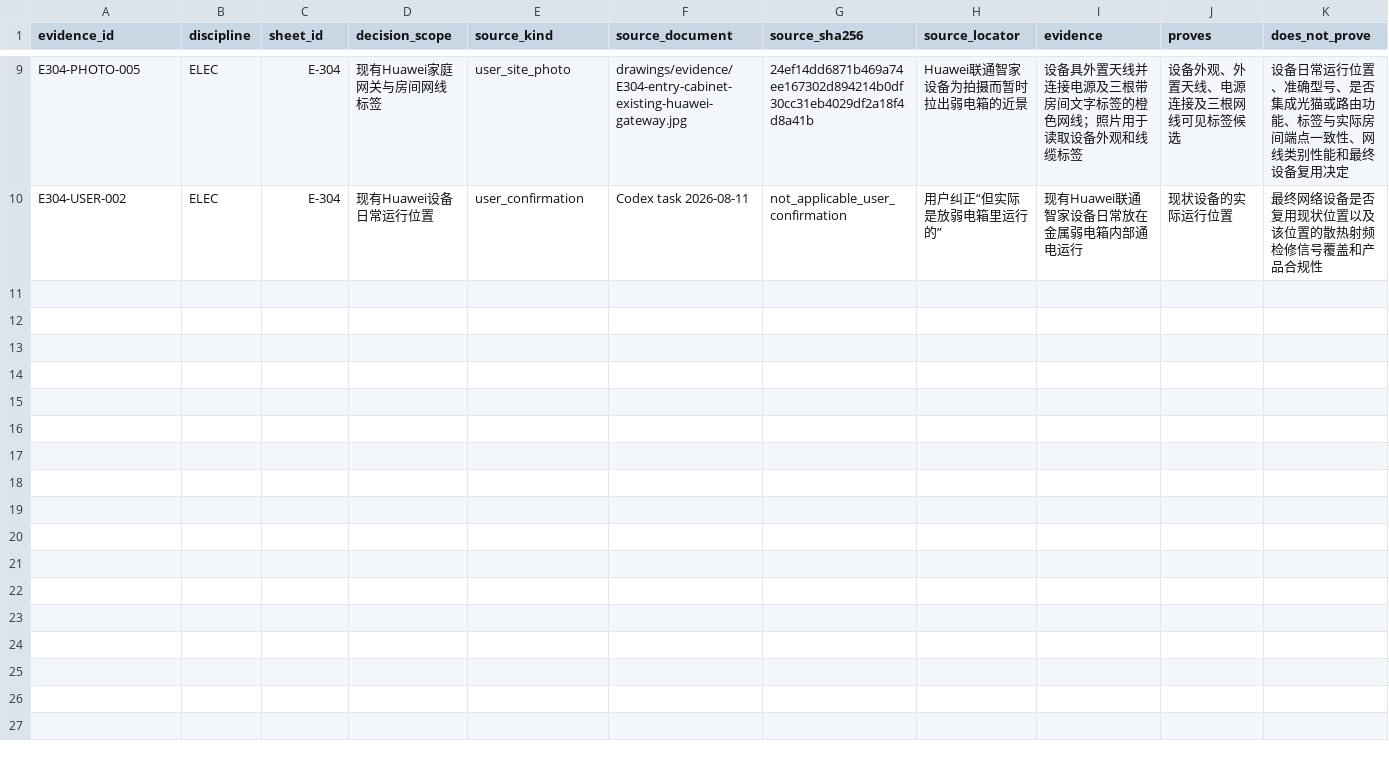
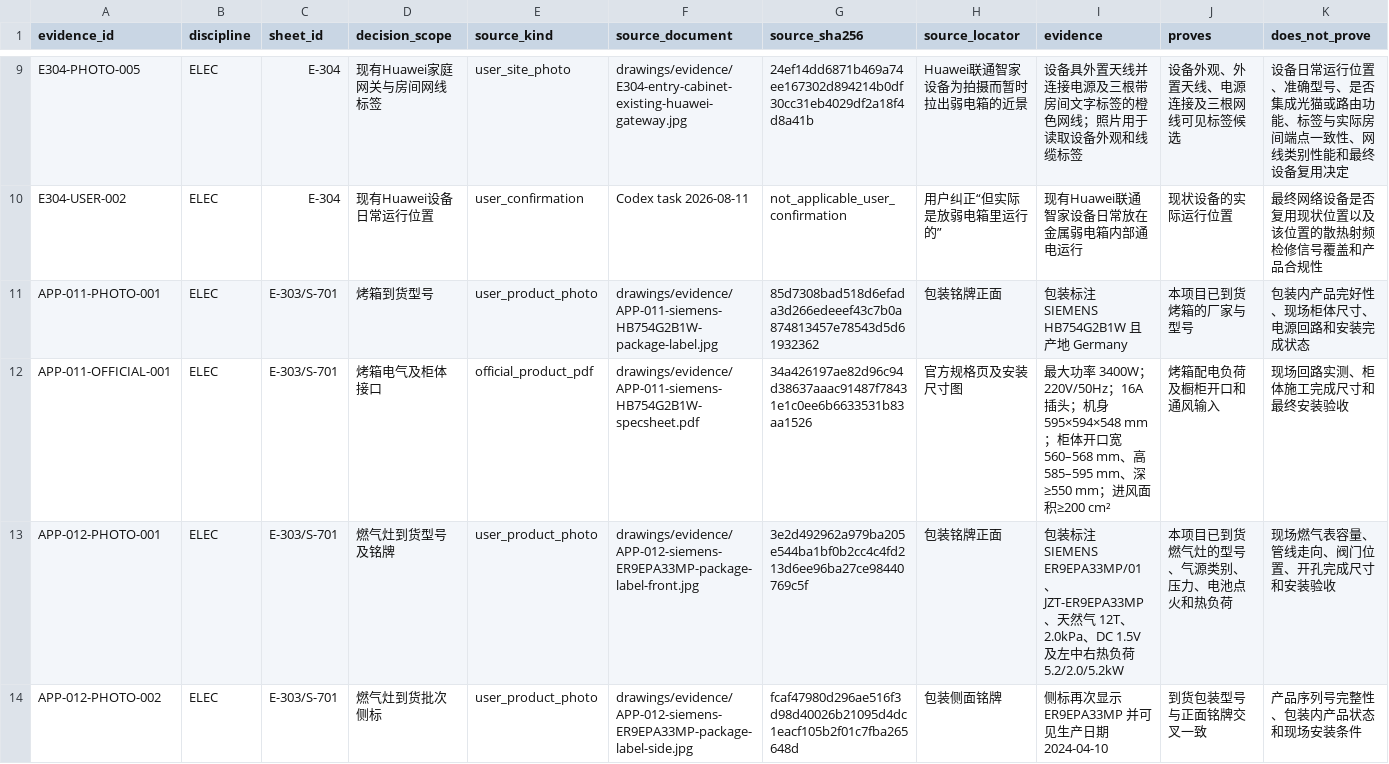
Before and after one commit to Weihan96/2504-GBTB-Yanlord-Zhuhai, a CSV file: pipeline/decisions/elec-source-evidence.csv, drawn as a sheet; only a part is shown, gaps mark what is left out; rows hold the shown columns only; the diff covers the shown part only; the diff names each change by its address in the sheet, - before the commit and + after, or states it on an @@ line.

```diff
--- a/pipeline/decisions/elec-source-evidence.csv
+++ b/pipeline/decisions/elec-source-evidence.csv
+row 11: APP-011-PHOTO-001 | ELEC | E-303/S-701 | 烤箱到货型号 | user_product_photo | drawings/evidence/APP-011-siemens-HB754G2B1W-package-label.jpg | 85d7308bad518d6efada3d266edeeef43c7b0a874813457e78543d5d61932362 | 包装铭牌正面 | 包装标注 SIEMENS HB754G2B1W 且产地 Germany | 本项目已到货烤箱的厂家与型号 | 包装内产品完好性、现场柜体尺寸、电源回路和安装完成状态
+row 12: APP-011-OFFICIAL-001 | ELEC | E-303/S-701 | 烤箱电气及柜体接口 | official_product_pdf | drawings/evidence/APP-011-siemens-HB754G2B1W-specsheet.pdf | 34a426197ae82d96c94d38637aaac91487f78431e1c0ee6b6633531b83aa1526 | 官方规格页及安装尺寸图 | 最大功率 3400W；220V/50Hz；16A 插头；机身 595×594×548 mm；柜体开口宽 560–568 mm、高 585–595 mm、深≥550 mm；进风面积≥200 cm² | 烤箱配电负荷及橱柜开口和通风输入 | 现场回路实测、柜体施工完成尺寸和最终安装验收
+row 13: APP-012-PHOTO-001 | ELEC | E-303/S-701 | 燃气灶到货型号及铭牌 | user_product_photo | drawings/evidence/APP-012-siemens-ER9EPA33MP-package-label-front.jpg | 3e2d492962a979ba205e544ba1bf0b2cc4c4fd213d6ee96ba27ce98440769c5f | 包装铭牌正面 | 包装标注 SIEMENS ER9EPA33MP/01、JZT-ER9EPA33MP、天然气 12T、2.0kPa、DC 1.5V 及左中右热负荷 5.2/2.0/5.2kW | 本项目已到货燃气灶的型号、气源类别、压力、电池点火和热负荷 | 现场燃气表容量、管线走向、阀门位置、开孔完成尺寸和安装验收
+row 14: APP-012-PHOTO-002 | ELEC | E-303/S-701 | 燃气灶到货批次侧标 | user_product_photo | drawings/evidence/APP-012-siemens-ER9EPA33MP-package-label-side.jpg | fcaf47980d296ae516f3d98d40026b21095d4dc1eacf105b2f01c7fba265648d | 包装侧面铭牌 | 侧标再次显示 ER9EPA33MP 并可见生产日期 2024-04-10 | 到货包装型号与正面铭牌交叉一致 | 产品序列号完整性、包装内产品状态和现场安装条件
```
Also changed, not shown: 4 added rows elsewhere in this file, pipeline/decisions/appliance-input-register.csv, pipeline/decisions/s701-schedule-review.csv, 11 other files.
